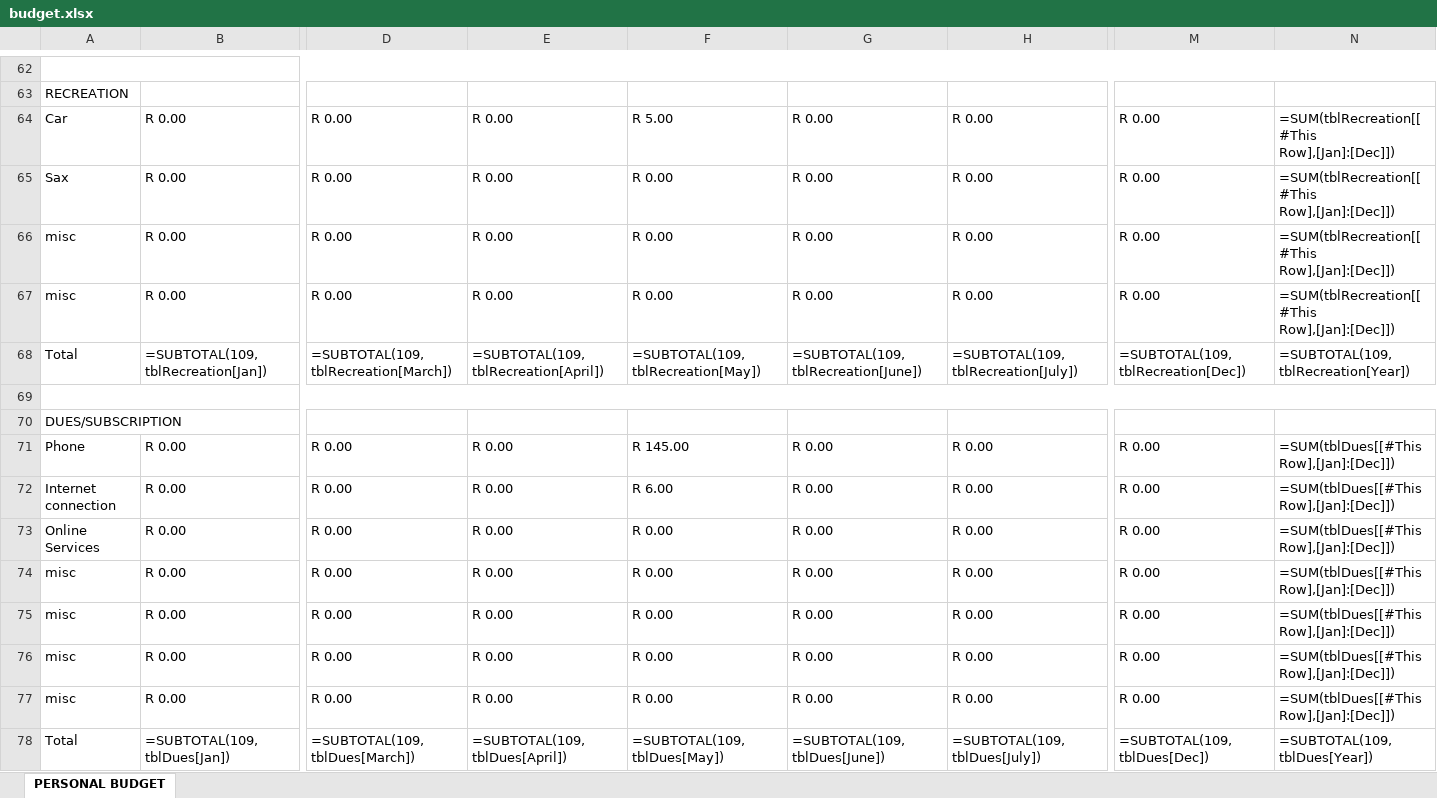
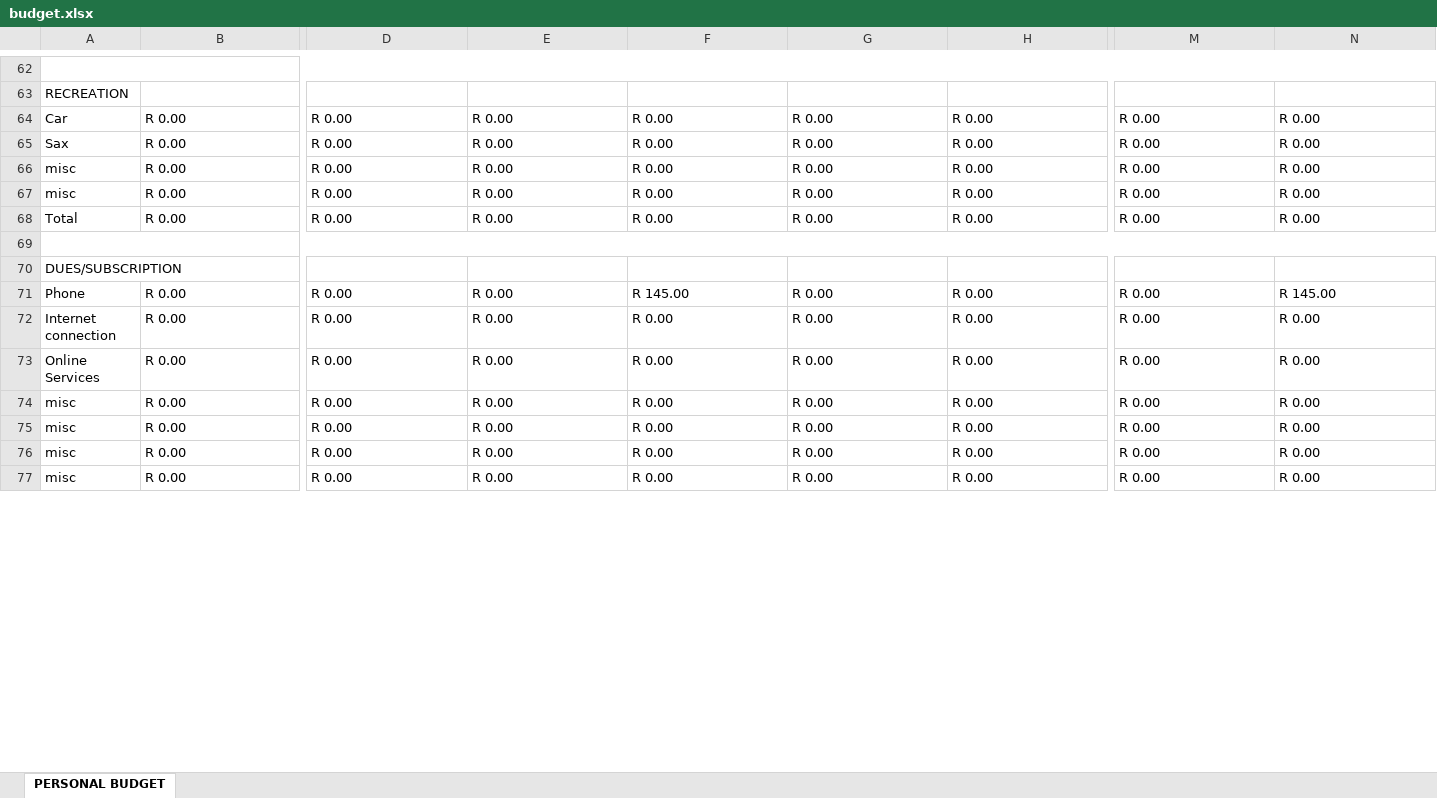
Before and after one commit to bayankhosi/BudgetApp, an Excel workbook: budget.xlsx, sheet PERSONAL BUDGET, drawn as a sheet; only a part is shown, gaps mark what is left out; values as stored, in another font and other column widths than the file's, no cell formats; formulas without a stored value are shown as written; conditional formats and table styles not drawn; removed rows and columns are numbered as before the commit, all else as after; rows hold the shown columns only; the diff covers the shown part only; the diff names each change by its address in the sheet, - before the commit and + after, or states it on an @@ line.

```diff
--- a/budget.xlsx (sheet PERSONAL BUDGET)
+++ b/budget.xlsx (sheet PERSONAL BUDGET)
-F64: R 5.00
+F64: R 0.00
-N64:N67: =SUM(tblRecreation[[#This Row],[Jan]:[Dec]])
+N64:N67: R 0.00
-row 68: Total | =SUBTOTAL(109,tblRecreation[Jan]) | =SUBTOTAL(109,tblRecreation[March]) | =SUBTOTAL(109,tblRecreation[April]) | =SUBTOTAL(109,tblRecreation[May]) | =SUBTOTAL(109,tblRecreation[June]) | =SUBTOTAL(109,tblRecreation[July]) | =SUBTOTAL(109,tblRecreation[Dec]) | =SUBTOTAL(109,tblRecreation[Year])
+row 68: Total | R 0.00 | R 0.00 | R 0.00 | R 0.00 | R 0.00 | R 0.00 | R 0.00 | R 0.00
-N71: =SUM(tblDues[[#This Row],[Jan]:[Dec]])
+N71: R 145.00
-F72: R 6.00
+F72: R 0.00
-N72:N77: =SUM(tblDues[[#This Row],[Jan]:[Dec]])
+N72:N77: R 0.00
-row 78: Total | =SUBTOTAL(109,tblDues[Jan]) | =SUBTOTAL(109,tblDues[March]) | =SUBTOTAL(109,tblDues[April]) | =SUBTOTAL(109,tblDues[May]) | =SUBTOTAL(109,tblDues[June]) | =SUBTOTAL(109,tblDues[July]) | =SUBTOTAL(109,tblDues[Dec]) | =SUBTOTAL(109,tblDues[Year])
```
Also changed, not shown: 13 added rows, 12 removed rows and 58 edited cells elsewhere in this sheet, cell formats.
